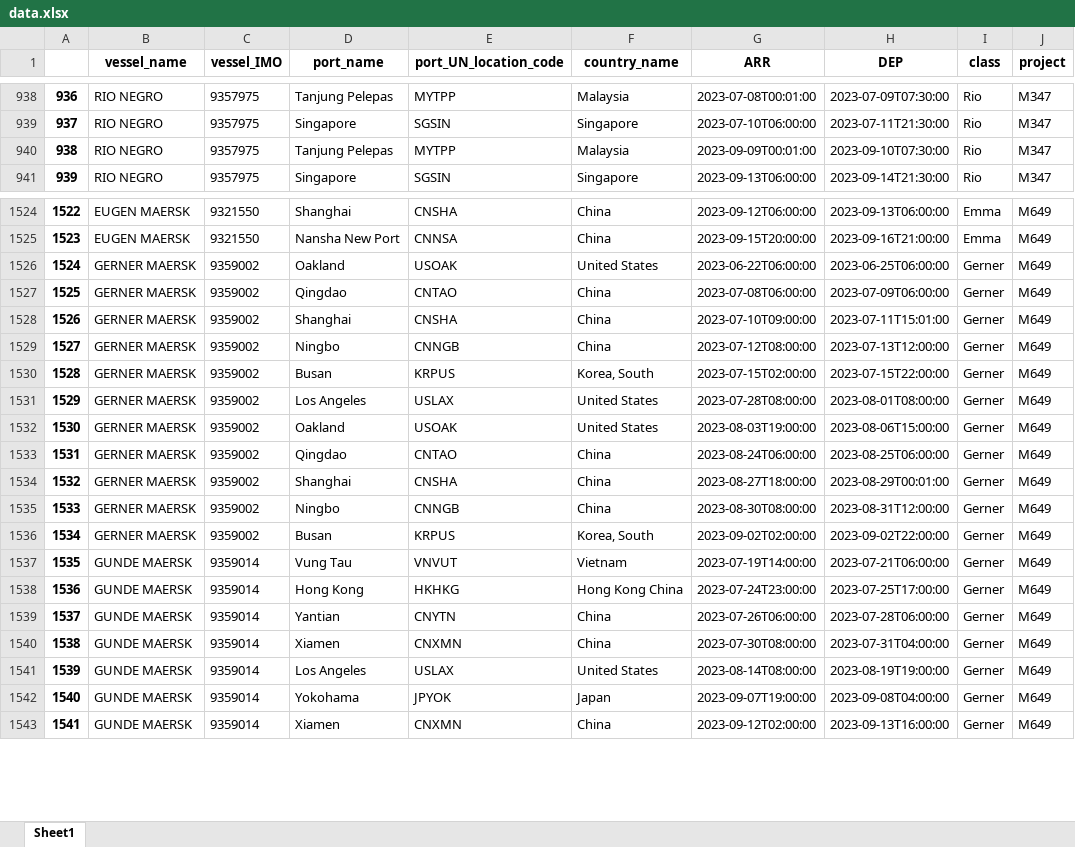
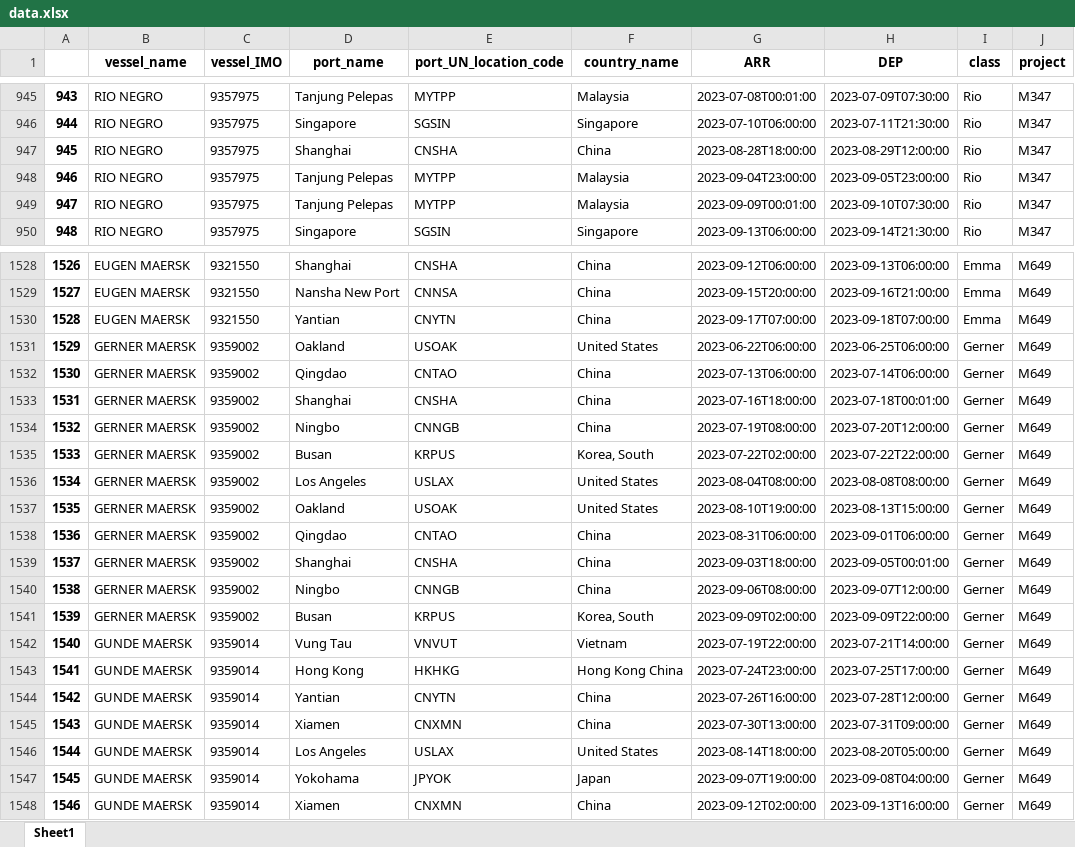
Before and after one commit to Oeyaas/VesselTimeline, an Excel workbook: data.xlsx, sheet Sheet1, drawn as a sheet; only a part is shown, gaps mark what is left out; values as stored, in another font and other column widths than the file's, no borders; addresses are those after the commit; the diff covers the shown part only; the diff names each change by its address in the sheet, - before the commit and + after, or states it on an @@ line.

```diff
--- a/data.xlsx (sheet Sheet1)
+++ b/data.xlsx (sheet Sheet1)
@@ column A renumbered between rows 54 and 2257 @@
+row 947: 945 | RIO NEGRO | 9357975 | Shanghai | CNSHA | China | 2023-08-28T18:00:00 | 2023-08-29T12:00:00 | Rio | M347
+row 948: 946 | RIO NEGRO | 9357975 | Tanjung Pelepas | MYTPP | Malaysia | 2023-09-04T23:00:00 | 2023-09-05T23:00:00 | Rio | M347
+row 1530: 1528 | EUGEN MAERSK | 9321550 | Yantian | CNYTN | China | 2023-09-17T07:00:00 | 2023-09-18T07:00:00 | Emma | M649
-G1532 (ARR): 2023-07-08T06:00:00
+G1532 (ARR): 2023-07-13T06:00:00
-H1532 (DEP): 2023-07-09T06:00:00
+H1532 (DEP): 2023-07-14T06:00:00
-G1533 (ARR): 2023-07-10T09:00:00
+G1533 (ARR): 2023-07-16T18:00:00
-H1533 (DEP): 2023-07-11T15:01:00
+H1533 (DEP): 2023-07-18T00:01:00
-G1534 (ARR): 2023-07-12T08:00:00
+G1534 (ARR): 2023-07-19T08:00:00
-H1534 (DEP): 2023-07-13T12:00:00
+H1534 (DEP): 2023-07-20T12:00:00
-G1535 (ARR): 2023-07-15T02:00:00
+G1535 (ARR): 2023-07-22T02:00:00
-H1535 (DEP): 2023-07-15T22:00:00
+H1535 (DEP): 2023-07-22T22:00:00
-G1536 (ARR): 2023-07-28T08:00:00
+G1536 (ARR): 2023-08-04T08:00:00
-H1536 (DEP): 2023-08-01T08:00:00
+H1536 (DEP): 2023-08-08T08:00:00
-G1537 (ARR): 2023-08-03T19:00:00
+G1537 (ARR): 2023-08-10T19:00:00
-H1537 (DEP): 2023-08-06T15:00:00
+H1537 (DEP): 2023-08-13T15:00:00
-G1538 (ARR): 2023-08-24T06:00:00
+G1538 (ARR): 2023-08-31T06:00:00
-H1538 (DEP): 2023-08-25T06:00:00
+H1538 (DEP): 2023-09-01T06:00:00
-G1539 (ARR): 2023-08-27T18:00:00
+G1539 (ARR): 2023-09-03T18:00:00
-H1539 (DEP): 2023-08-29T00:01:00
+H1539 (DEP): 2023-09-05T00:01:00
-G1540 (ARR): 2023-08-30T08:00:00
+G1540 (ARR): 2023-09-06T08:00:00
-H1540 (DEP): 2023-08-31T12:00:00
+H1540 (DEP): 2023-09-07T12:00:00
-G1541 (ARR): 2023-09-02T02:00:00
+G1541 (ARR): 2023-09-09T02:00:00
-H1541 (DEP): 2023-09-02T22:00:00
+H1541 (DEP): 2023-09-09T22:00:00
-G1542 (ARR): 2023-07-19T14:00:00
+G1542 (ARR): 2023-07-19T22:00:00
-H1542 (DEP): 2023-07-21T06:00:00
+H1542 (DEP): 2023-07-21T14:00:00
-G1544 (ARR): 2023-07-26T06:00:00
+G1544 (ARR): 2023-07-26T16:00:00
-H1544 (DEP): 2023-07-28T06:00:00
+H1544 (DEP): 2023-07-28T12:00:00
-G1545 (ARR): 2023-07-30T08:00:00
+G1545 (ARR): 2023-07-30T13:00:00
-H1545 (DEP): 2023-07-31T04:00:00
+H1545 (DEP): 2023-07-31T09:00:00
-G1546 (ARR): 2023-08-14T08:00:00
+G1546 (ARR): 2023-08-14T18:00:00
-H1546 (DEP): 2023-08-19T19:00:00
+H1546 (DEP): 2023-08-20T05:00:00
```
Also changed, not shown: 31 added rows, 29 removed rows and 509 edited cells elsewhere in this sheet.
